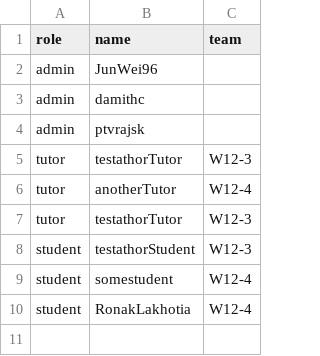
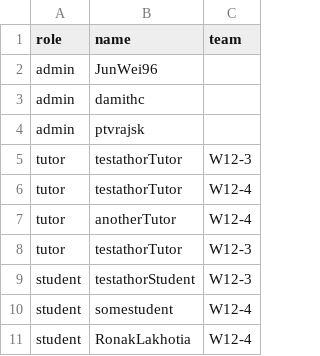
Before and after one commit to zhaojj2209/public_data, a CSV file: data.csv, drawn as a sheet.

Commit message:
Update data.csv

```diff
--- a/data.csv
+++ b/data.csv
@@ -5,2 +5,3 @@ admin,ptvrajsk,
 tutor,testathorTutor,W12-3
+tutor,testathorTutor,W12-4
 tutor,anotherTutor,W12-4
```
